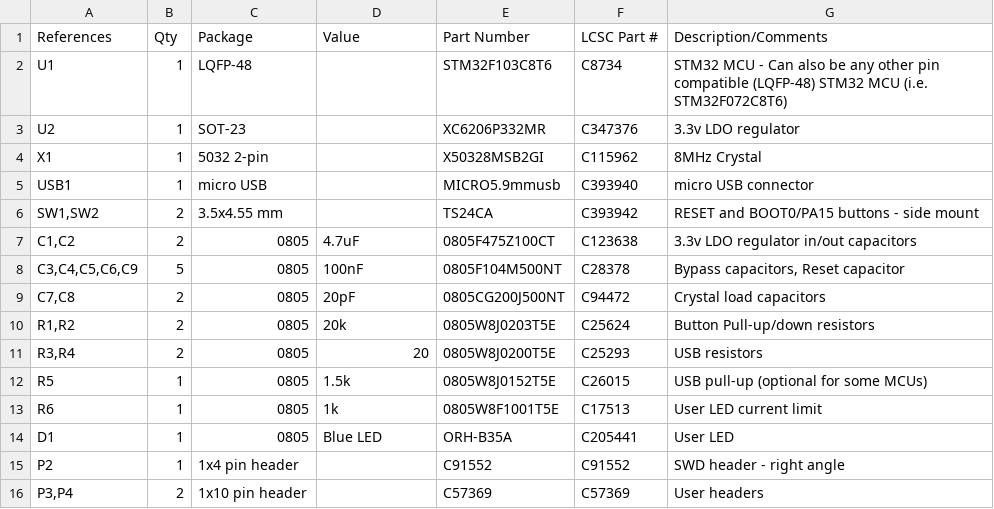
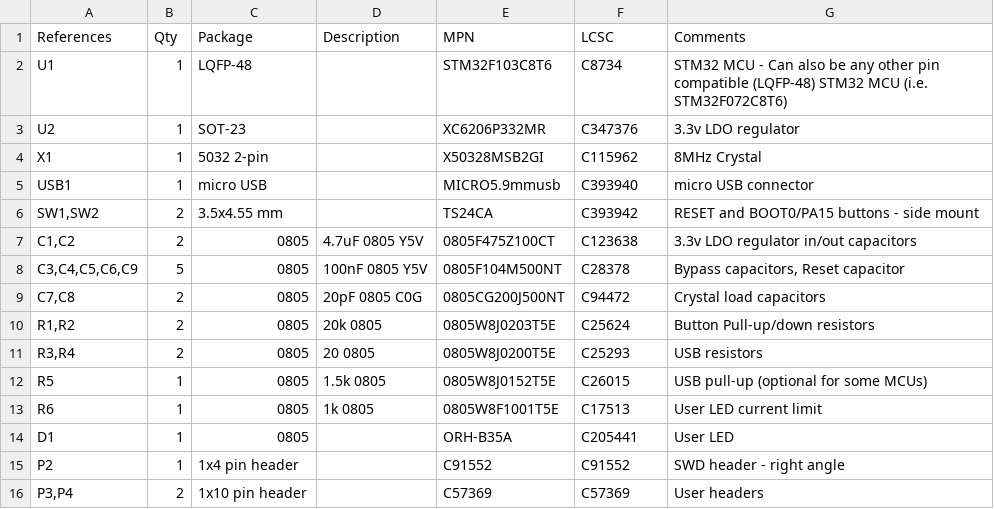
Before and after one commit to serisman/stm32-mini-pill, a CSV file: bom.csv, drawn as a sheet.

Commit message:
Optimize BOM

```diff
--- a/bom.csv
+++ b/bom.csv
@@ -1,2 +1,2 @@
-References,Qty,Package,Value,Part Number,LCSC Part #,Description/Comments
+References,Qty,Package,Description,MPN,LCSC,Comments
 U1,1,LQFP-48,,STM32F103C8T6,C8734,STM32 MCU - Can also be any other pin compatible (LQFP-48) STM32 MCU (i.e. STM32F072C8T6)
@@ -6,10 +6,10 @@ USB1,1,micro USB,,MICRO5.9mmusb,C393940,micro USB connector
 "SW1,SW2",2,3.5x4.55 mm,,TS24CA,C393942,RESET and BOOT0/PA15 buttons - side mount
-"C1,C2",2,0805,4.7uF,0805F475Z100CT,C123638,3.3v LDO regulator in/out capacitors
-"C3,C4,C5,C6,C9",5,0805,100nF,0805F104M500NT,C28378,"Bypass capacitors, Reset capacitor"
-"C7,C8",2,0805,20pF,0805CG200J500NT,C94472,Crystal load capacitors
-"R1,R2",2,0805,20k,0805W8J0203T5E,C25624,Button Pull-up/down resistors
-"R3,R4",2,0805,20,0805W8J0200T5E,C25293,USB resistors
-R5,1,0805,1.5k,0805W8J0152T5E,C26015,USB pull-up (optional for some MCUs)
-R6,1,0805,1k,0805W8F1001T5E,C17513,User LED current limit
-D1,1,0805,Blue LED,ORH-B35A,C205441,User LED
+"C1,C2",2,0805,4.7uF 0805 Y5V,0805F475Z100CT,C123638,3.3v LDO regulator in/out capacitors
+"C3,C4,C5,C6,C9",5,0805,100nF 0805 Y5V,0805F104M500NT,C28378,"Bypass capacitors, Reset capacitor"
+"C7,C8",2,0805,20pF 0805 C0G,0805CG200J500NT,C94472,Crystal load capacitors
+"R1,R2",2,0805,20k 0805,0805W8J0203T5E,C25624,Button Pull-up/down resistors
+"R3,R4",2,0805,20 0805,0805W8J0200T5E,C25293,USB resistors
+R5,1,0805,1.5k 0805,0805W8J0152T5E,C26015,USB pull-up (optional for some MCUs)
+R6,1,0805,1k 0805,0805W8F1001T5E,C17513,User LED current limit
+D1,1,0805,,ORH-B35A,C205441,User LED
 P2,1,1x4 pin header,,C91552,C91552,SWD header - right angle
```
